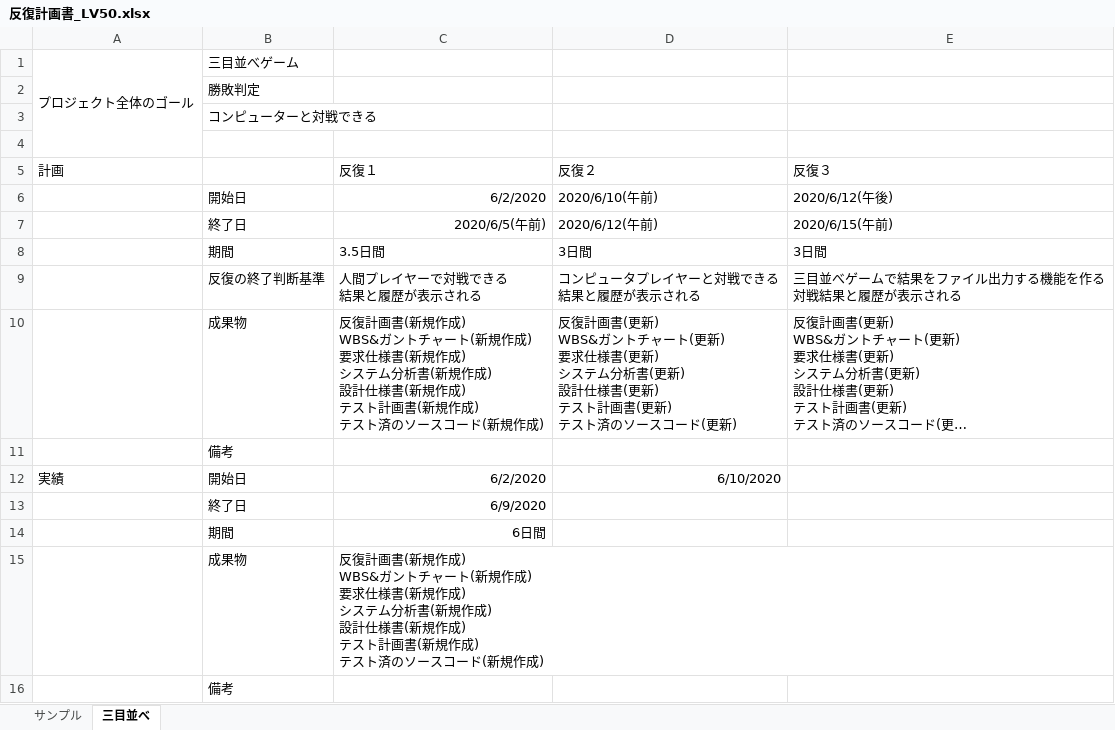
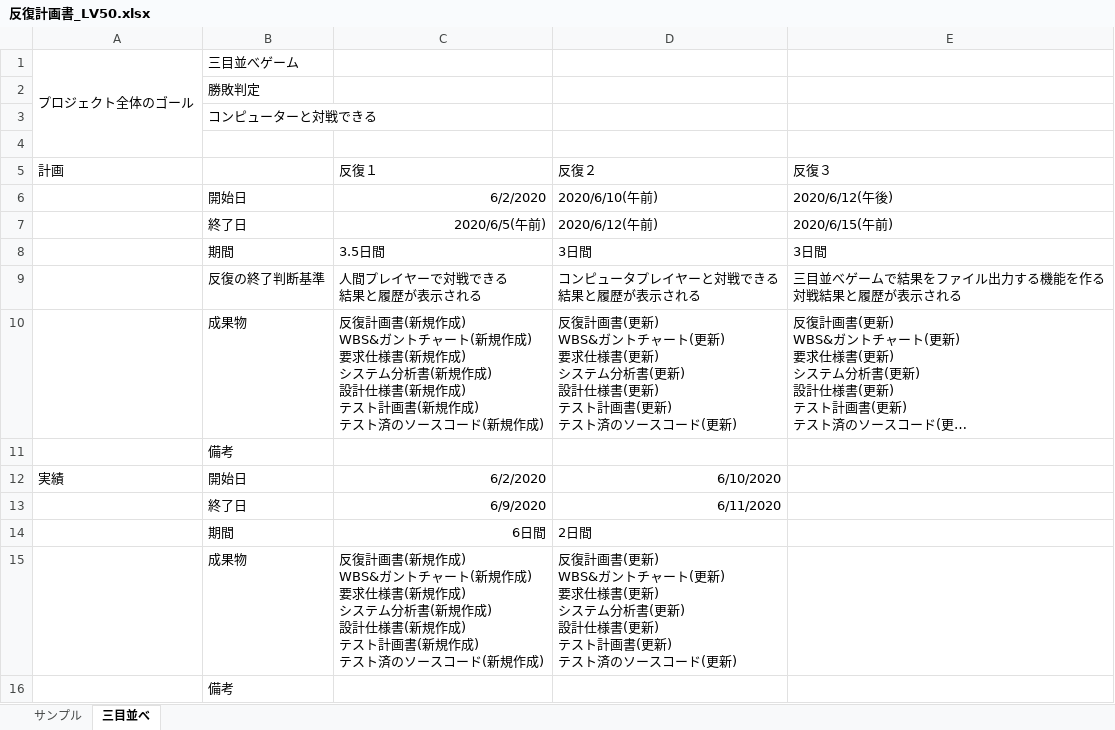
Before and after one commit to s-uemrua/Level50, an Excel workbook: 第二反復/計画/反復計画書_LV50.xlsx, sheet 三目並べ, drawn as a sheet; long unchanged cells end in …; values as stored, in another font and other column widths than the file's, no borders; ↵ is a line break in a cell; the diff names each change by its address in the sheet, - before the commit and + after, or states it on an @@ line.

```diff
--- a/第二反復/計画/反復計画書_LV50.xlsx (sheet 三目並べ)
+++ b/第二反復/計画/反復計画書_LV50.xlsx (sheet 三目並べ)
-D13 (反復２): (empty)
+D13 (反復２): 6/11/2020
-D14 (反復２): (empty)
+D14 (反復２): 2日間
-D15 (反復２): (empty)
+D15 (反復２): 反復計画書(更新) ↵ WBS&ガントチャート(更新) ↵ 要求仕様書(更新) ↵ システム分析書(更新) ↵ 設計仕様書(更新) ↵ テスト計画書(更新) ↵ テスト済のソースコード(更新)
```
